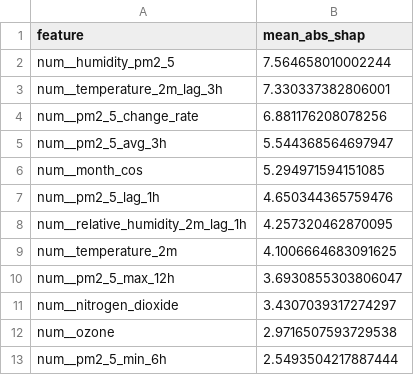
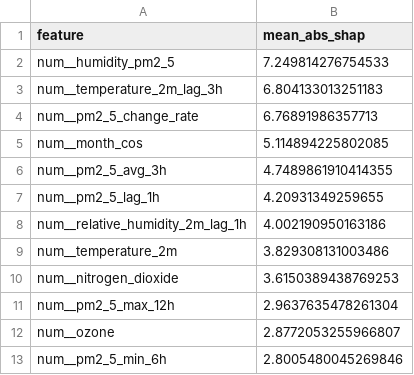
Before and after one commit to ByteCraftByLaiba/aqi-prediction-system, a CSV file: models/shap/pm2_5_tplus3h_shap.csv, drawn as a sheet.

```diff
--- a/models/shap/pm2_5_tplus3h_shap.csv
+++ b/models/shap/pm2_5_tplus3h_shap.csv
@@ -1,13 +1,13 @@
 feature,mean_abs_shap
-num__humidity_pm2_5,7.564658010002244
-num__temperature_2m_lag_3h,7.330337382806001
-num__pm2_5_change_rate,6.881176208078256
-num__pm2_5_avg_3h,5.544368564697947
-num__month_cos,5.294971594151085
-num__pm2_5_lag_1h,4.650344365759476
-num__relative_humidity_2m_lag_1h,4.257320462870095
-num__temperature_2m,4.1006664683091625
-num__pm2_5_max_12h,3.6930855303806047
-num__nitrogen_dioxide,3.4307039317274297
-num__ozone,2.9716507593729538
-num__pm2_5_min_6h,2.5493504217887444
+num__humidity_pm2_5,7.249814276754533
+num__temperature_2m_lag_3h,6.804133013251183
+num__pm2_5_change_rate,6.76891986357713
+num__month_cos,5.114894225802085
+num__pm2_5_avg_3h,4.7489861910414355
+num__pm2_5_lag_1h,4.20931349259655
+num__relative_humidity_2m_lag_1h,4.002190950163186
+num__temperature_2m,3.829308131003486
+num__nitrogen_dioxide,3.6150389438769253
+num__pm2_5_max_12h,2.9637635478261304
+num__ozone,2.8772053255966807
+num__pm2_5_min_6h,2.8005480045269846
```
Also changed, not shown: models/shap/pm10_tplus3h_shap.csv, models/shap/pm10_tplus6h_shap.csv, 16 other files.
